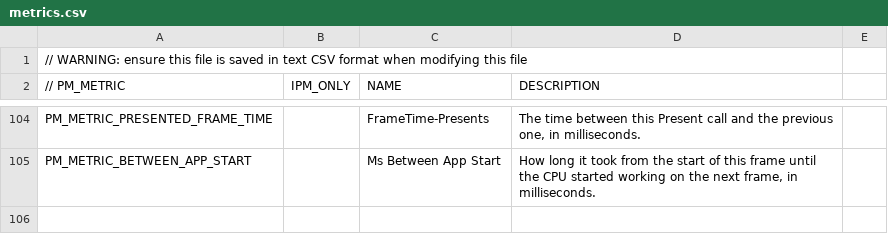
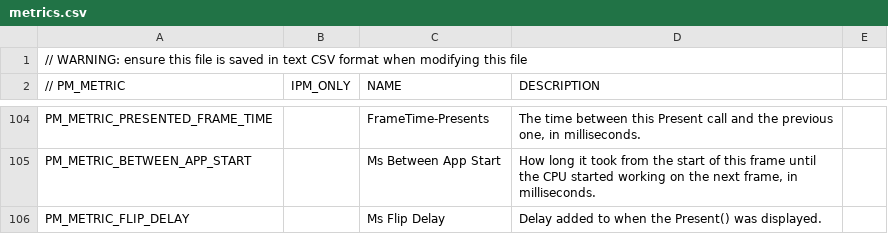
Before and after one commit to xnaught/PresentMon, a CSV file: IntelPresentMon/metrics.csv, drawn as a sheet; only a part is shown, gaps mark what is left out; the diff names each change by its address in the sheet, - before the commit and + after, or states it on an @@ line.

Commit message:
Added in FrameDelay metric.
Still WIP as we need to track if there is any FlipDelayData between consume frames calls

```diff
--- a/IntelPresentMon/metrics.csv
+++ b/IntelPresentMon/metrics.csv
+row 106: PM_METRIC_FLIP_DELAY |  | Ms Flip Delay | Delay added to when the Present() was displayed.
```
Also changed, not shown: 10 other files.
